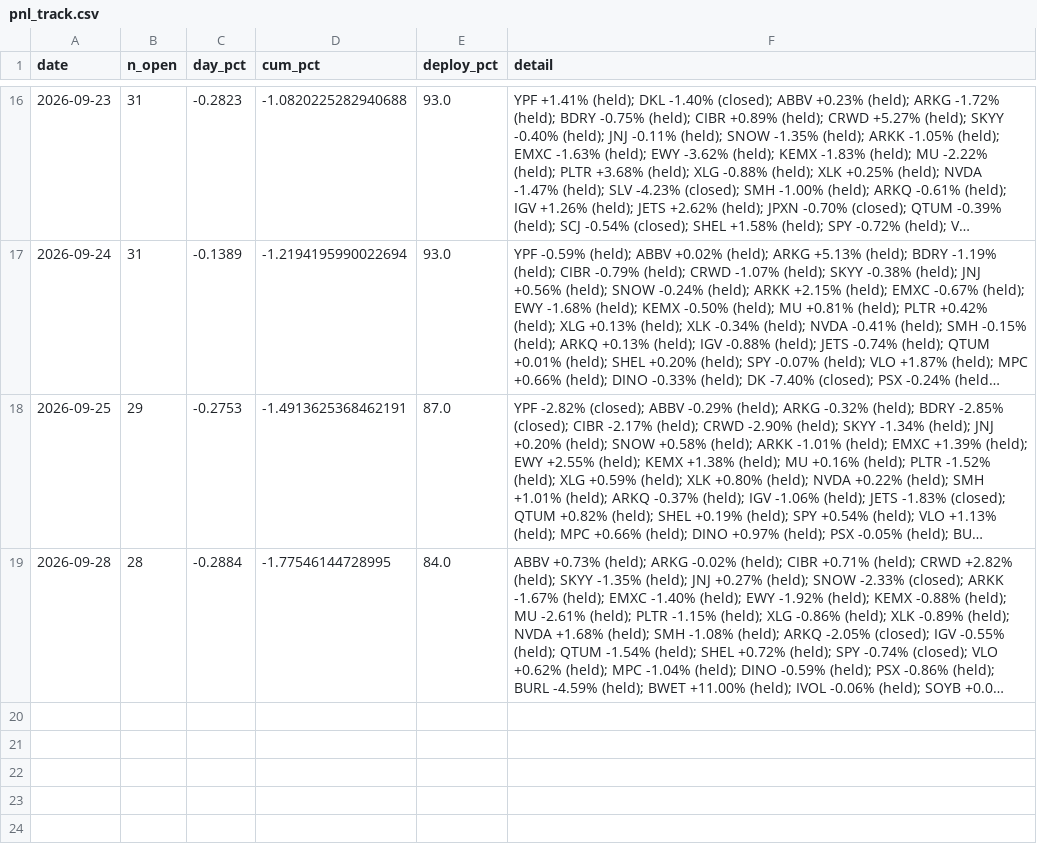
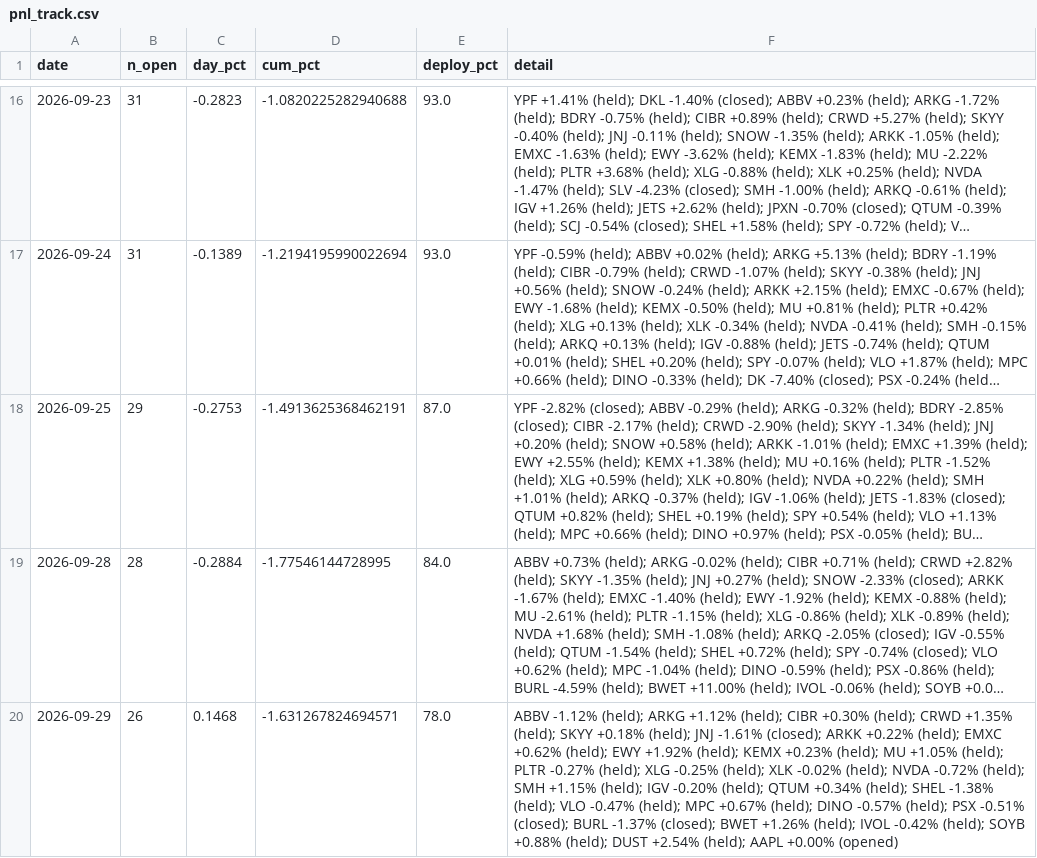
Before and after one commit to vazd17-gif/Macro-Risk-Range-Signals, a CSV file: fractal/data/pnl_track.csv, drawn as a sheet; only a part is shown, gaps mark what is left out; long unchanged cells end in …; the diff names each change by its address in the sheet, - before the commit and + after, or states it on an @@ line.

Commit message:
settle: dashboard off the 2026-09-29 close

```diff
--- a/fractal/data/pnl_track.csv
+++ b/fractal/data/pnl_track.csv
+row 20: 2026-09-29 | 26 | 0.1468 | -1.631267824694571 | 78.0 | ABBV -1.12% (held); ARKG +1.12% (held); CIBR +0.30% (held); CRWD +1.35% (held); SKYY +0.18% (held); JNJ -1.61% (closed); ARKK +0.22% (held); EMXC +0.62% (held); EWY +1.92% (held); KEMX +0.23% (held); MU +1.05% (held); PLTR -0.27% (held); XLG -0.25% (held); XLK -0.02% (held); NVDA -0.72% (held); SMH +1.15% (held); IGV -0.20% (held); QTUM +0.34% (held); SHEL -1.38% (held); VLO -0.47% (held); MPC +0.67% (held); DINO -0.57% (held); PSX -0.51% (closed); BURL -1.37% (closed); BWET +1.26% (held); IVOL -0.42% (held); SOYB +0.88% (held); DUST +2.54% (held); AAPL +0.00% (opened)
```
Also changed, not shown: fractal/data/portfolio.csv, 1 other file.
